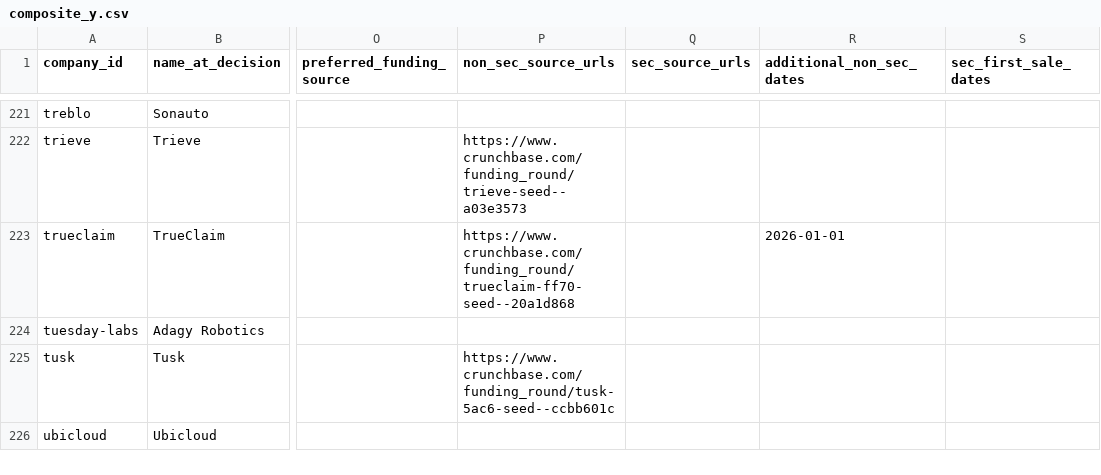
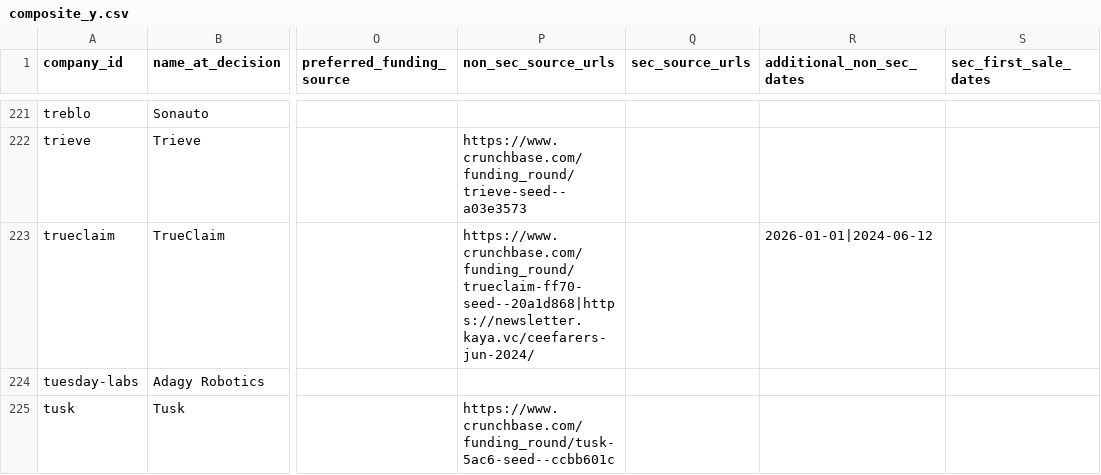
Before and after one commit to yh0728-hhe/4511-industry-project, a CSV file: data/team_snapshot_20261118/composite_y.csv, drawn as a sheet; only a part is shown, gaps mark what is left out; the shorter side is filled out with more unchanged rows; the diff names each change by its address in the sheet, - before the commit and + after, or states it on an @@ line.

Commit message:
fix: normalize snapshot integrity across platforms and align bilingual totals

```diff
--- a/data/team_snapshot_20261118/composite_y.csv
+++ b/data/team_snapshot_20261118/composite_y.csv
-P223 (non_sec_source_urls): https://www.crunchbase.com/funding_round/trueclaim-ff70-seed--20a1d868
+P223 (non_sec_source_urls): https://www.crunchbase.com/funding_round/trueclaim-ff70-seed--20a1d868|https://newsletter.kaya.vc/ceefarers-jun-2024/
-R223 (additional_non_sec_dates): 2026-01-01
+R223 (additional_non_sec_dates): 2026-01-01|2024-06-12
```
Also changed, not shown: 4 other files.
